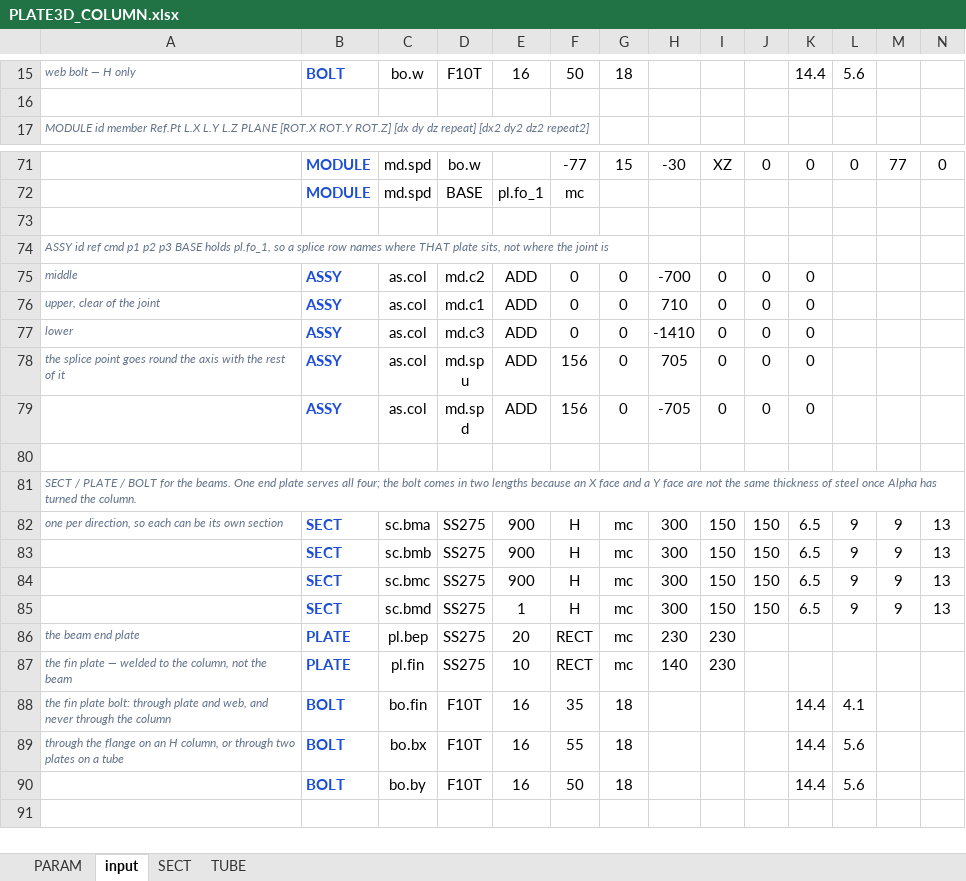
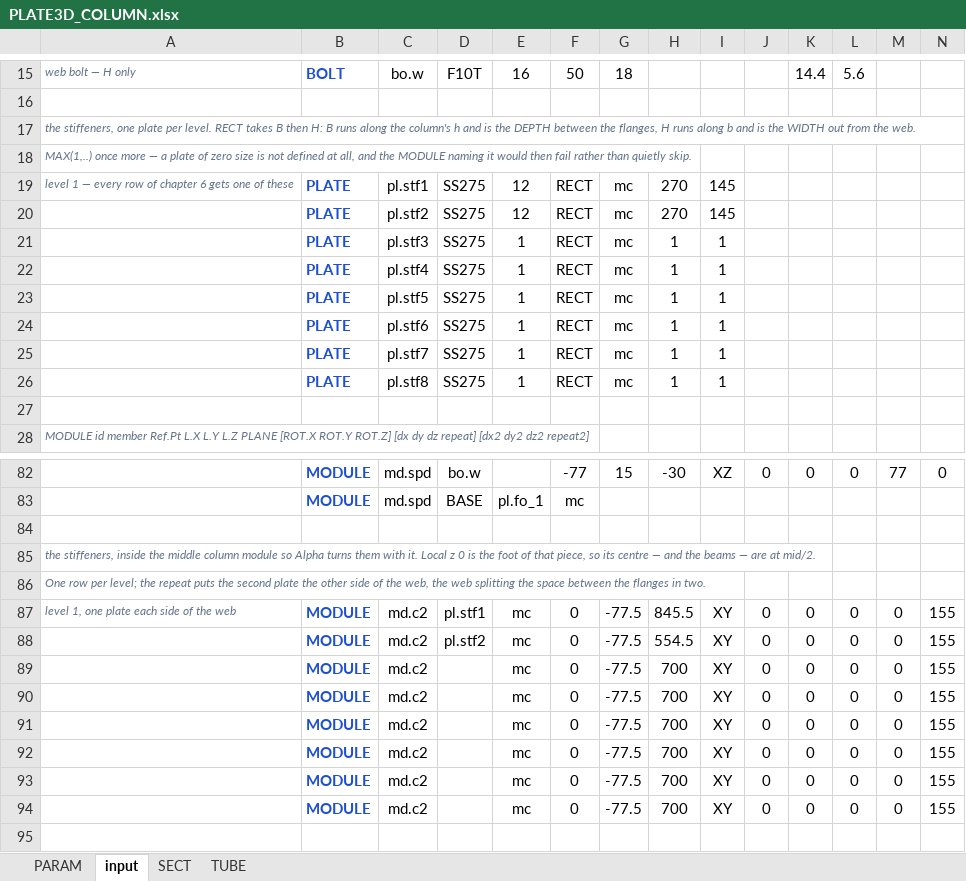
Before and after one commit to macroBIM/macroBIM, an Excel workbook: plate3d/PLATE3D_COLUMN.xlsx, sheet input, drawn as a sheet; only a part is shown, gaps mark what is left out; the shorter side is filled out with more unchanged rows; values as stored, in another font and other column widths than the file's, no borders; rows hold the shown columns only; the diff names each change by its address in the sheet, - before the commit and + after, or states it on an @@ line.

```diff
--- a/plate3d/PLATE3D_COLUMN.xlsx (sheet input)
+++ b/plate3d/PLATE3D_COLUMN.xlsx (sheet input)
+row 17: the stiffeners, one plate per level. RECT takes B then H: B runs along the column's h and is the DEPTH between the flanges, H runs along b and is the WIDTH out from the web.
+row 18: MAX(1,..) once more — a plate of zero size is not defined at all, and the MODULE naming it would then fail rather than quietly skip.
+row 19: level 1 — every row of chapter 6 gets one of these | PLATE | pl.stf1 | SS275 | 12 | RECT | mc | 270 | 145
+row 20:  | PLATE | pl.stf2 | SS275 | 12 | RECT | mc | 270 | 145
+row 21:  | PLATE | pl.stf3 | SS275 | 1 | RECT | mc | 1 | 1
+row 22:  | PLATE | pl.stf4 | SS275 | 1 | RECT | mc | 1 | 1
+row 23:  | PLATE | pl.stf5 | SS275 | 1 | RECT | mc | 1 | 1
+row 24:  | PLATE | pl.stf6 | SS275 | 1 | RECT | mc | 1 | 1
+row 25:  | PLATE | pl.stf7 | SS275 | 1 | RECT | mc | 1 | 1
+row 26:  | PLATE | pl.stf8 | SS275 | 1 | RECT | mc | 1 | 1
+row 27: (empty)
+row 84: (empty)
+row 85: the stiffeners, inside the middle column module so Alpha turns them with it. Local z 0 is the foot of that piece, so its centre — and the beams — are at mid/2.
+row 86: One row per level; the repeat puts the second plate the other side of the web, the web splitting the space between the flanges in two.
+row 87: level 1, one plate each side of the web | MODULE | md.c2 | pl.stf1 | mc | 0 | -77.5 | 845.5 | XY | 0 | 0 | 0 | 0 | 155
+row 88:  | MODULE | md.c2 | pl.stf2 | mc | 0 | -77.5 | 554.5 | XY | 0 | 0 | 0 | 0 | 155
+row 89:  | MODULE | md.c2 |  | mc | 0 | -77.5 | 700 | XY | 0 | 0 | 0 | 0 | 155
+row 90:  | MODULE | md.c2 |  | mc | 0 | -77.5 | 700 | XY | 0 | 0 | 0 | 0 | 155
+row 91:  | MODULE | md.c2 |  | mc | 0 | -77.5 | 700 | XY | 0 | 0 | 0 | 0 | 155
+row 92:  | MODULE | md.c2 |  | mc | 0 | -77.5 | 700 | XY | 0 | 0 | 0 | 0 | 155
+row 93:  | MODULE | md.c2 |  | mc | 0 | -77.5 | 700 | XY | 0 | 0 | 0 | 0 | 155
+row 94:  | MODULE | md.c2 |  | mc | 0 | -77.5 | 700 | XY | 0 | 0 | 0 | 0 | 155
```
Also changed, not shown: sheet PARAM, 1 other file.
